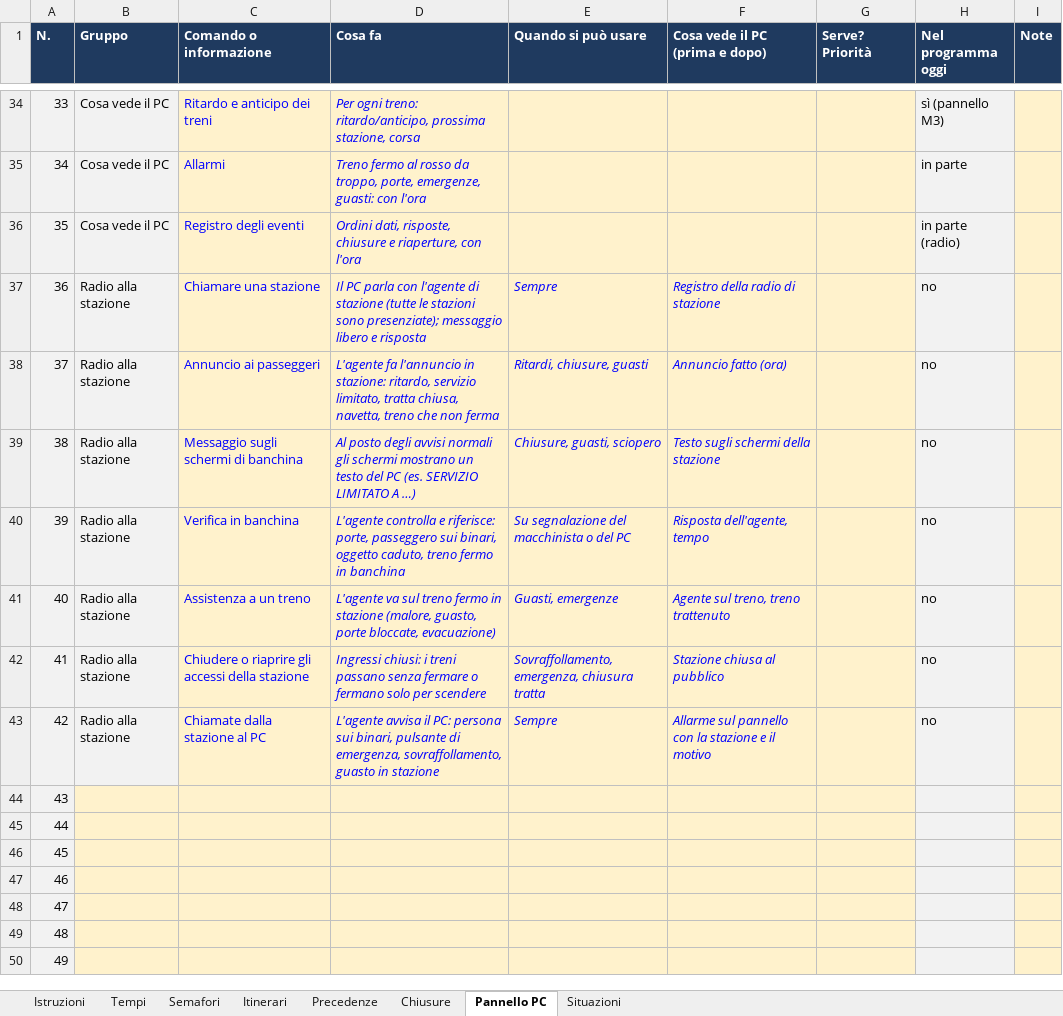
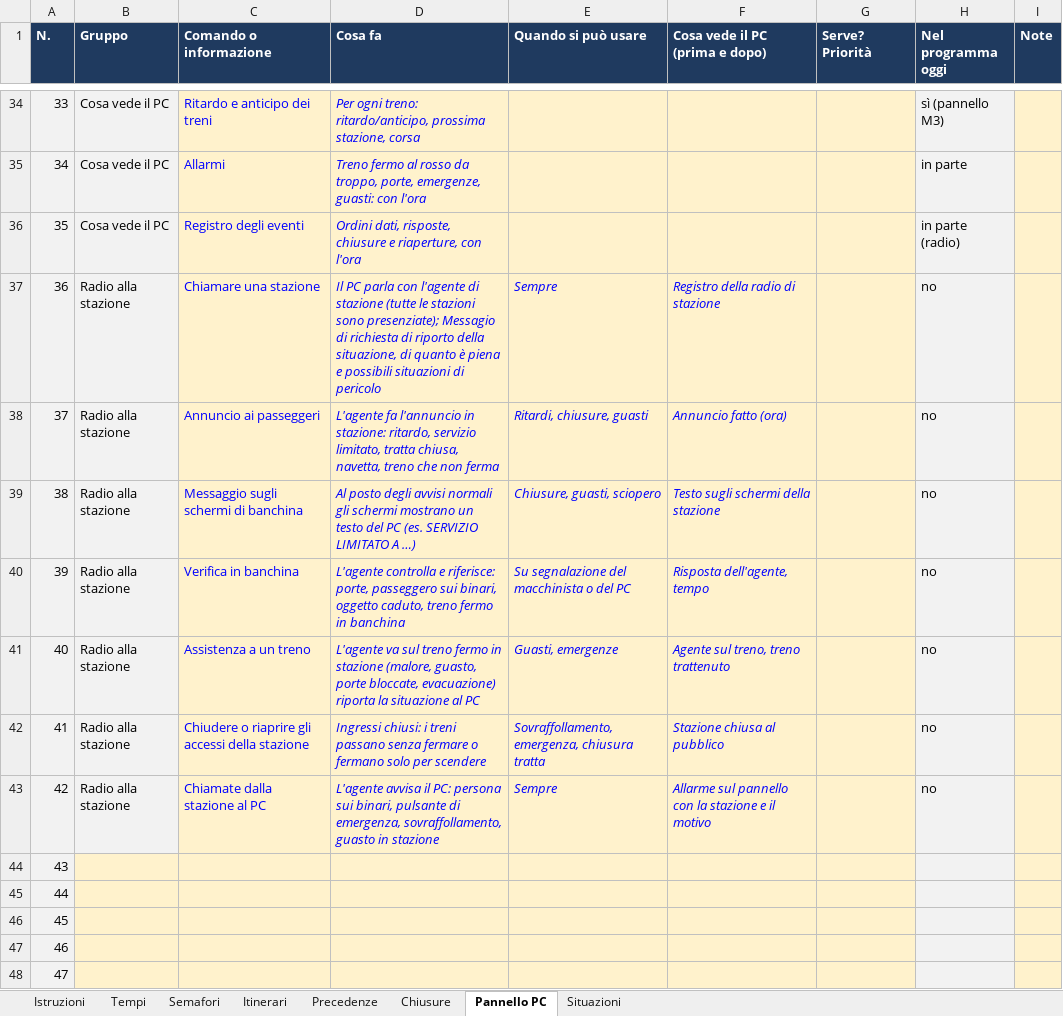
Before and after one commit to Frafire/milano-transit-live, an Excel workbook: data/Regole_interlocking_M3.xlsx, sheet Pannello PC, drawn as a sheet; only a part is shown, gaps mark what is left out; the shorter side is filled out with more unchanged rows; values as stored, in another font and other column widths than the file's, no borders; the diff covers the shown part only; the diff names each change by its address in the sheet, - before the commit and + after, or states it on an @@ line.

```diff
--- a/data/Regole_interlocking_M3.xlsx (sheet Pannello PC)
+++ b/data/Regole_interlocking_M3.xlsx (sheet Pannello PC)
-D37 (Cosa fa): …sono presenziate); messaggio libero e risposta
+D37 (Cosa fa): …sono presenziate); Messagio di richiesta di riporto della situazione, di quanto è piena e possibili situazioni di pericolo
-D41 (Cosa fa): …bloccate, evacuazione)
+D41 (Cosa fa): …bloccate, evacuazione) riporta la situazione al PC
```
Also changed, not shown: 20 edited cells elsewhere in this sheet, 1 other file.
